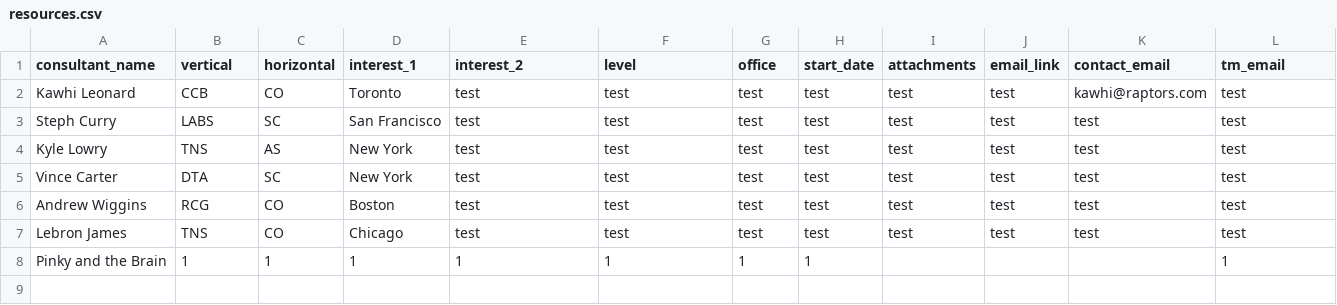
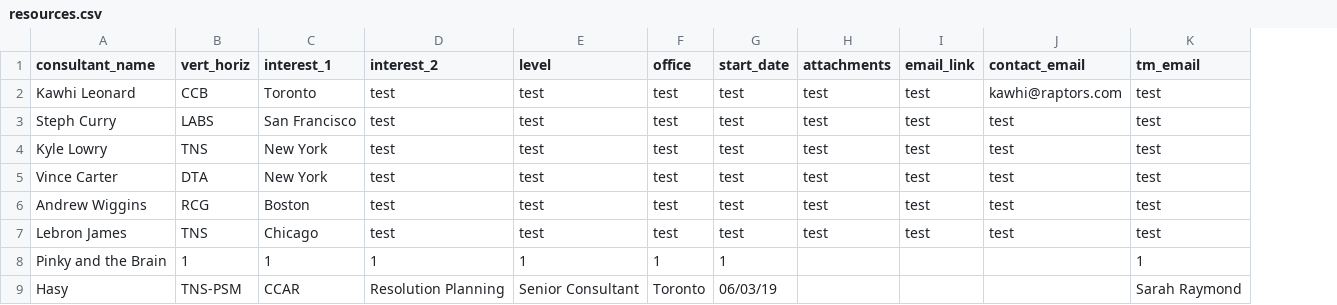
Before and after one commit to hasygithub/OW-StaffBot, a CSV file: resources.csv, drawn as a sheet; removed rows and columns are numbered as before the commit, all else as after; the diff names each change by its address in the sheet, - before the commit and + after, or states it on an @@ line.

```diff
--- a/resources.csv
+++ b/resources.csv
-column C (horizontal), rows 2-8: CO | SC | AS | SC | CO | CO | 1
-B1: vertical
+B1: vert_horiz
+row 9: Hasy | TNS-PSM | CCAR | Resolution Planning | Senior Consultant | Toronto | 06/03/19 |  |  |  | Sarah Raymond
```
Also changed, not shown: 4 other files.
